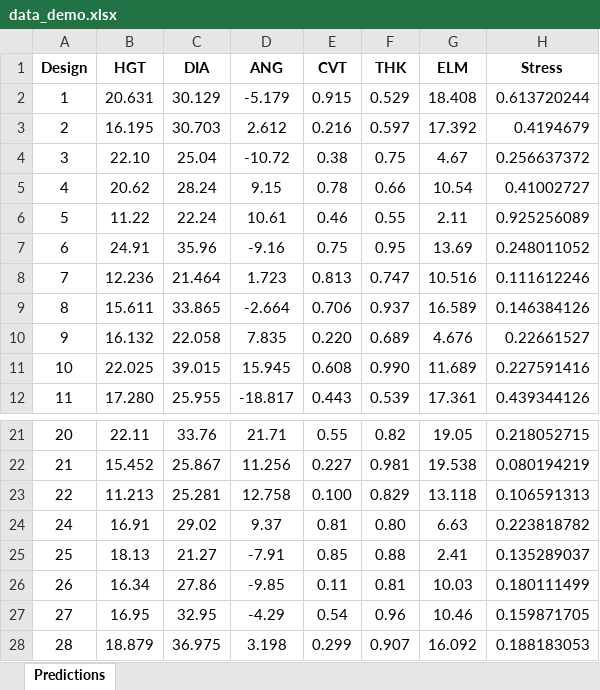
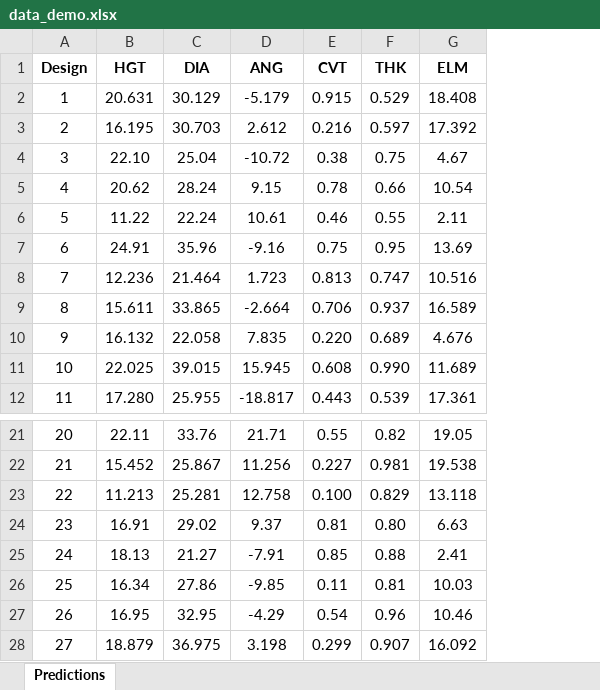
Before and after one commit to ViacheslavDanilov/generative_design, an Excel workbook: dataset/data_demo.xlsx, sheet Predictions, drawn as a sheet; only a part is shown, gaps mark what is left out; values as stored, in another font and other column widths than the file's, no borders; charts and pictures not drawn; the diff names each change by its address in the sheet, - before the commit and + after, or states it on an @@ line.

Commit message:
[Fix]: update design IDs and remove unnecessary column

```diff
--- a/dataset/data_demo.xlsx (sheet Predictions)
+++ b/dataset/data_demo.xlsx (sheet Predictions)
-column H (Stress), rows 2-12: 0.613720244 | 0.4194679 | 0.256637372 | 0.41002727 | 0.925256089 | 0.248011052 | 0.111612246 | 0.146384126 | 0.22661527 | 0.227591416 | 0.439344126; rows 21-28: 0.218052715 | 0.080194219 | 0.106591313 | 0.223818782 | 0.135289037 | 0.180111499 | 0.159871705 | 0.188183053
@@ column A (Design) renumbered from row 24 down @@
```
Also changed, not shown: charts or pictures.
